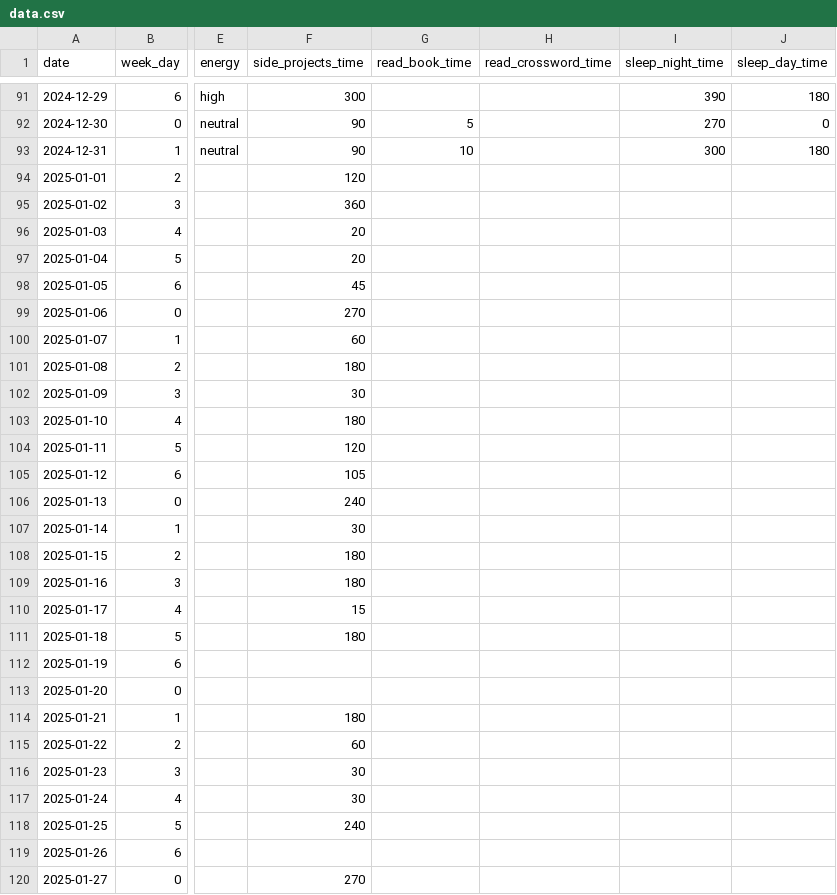
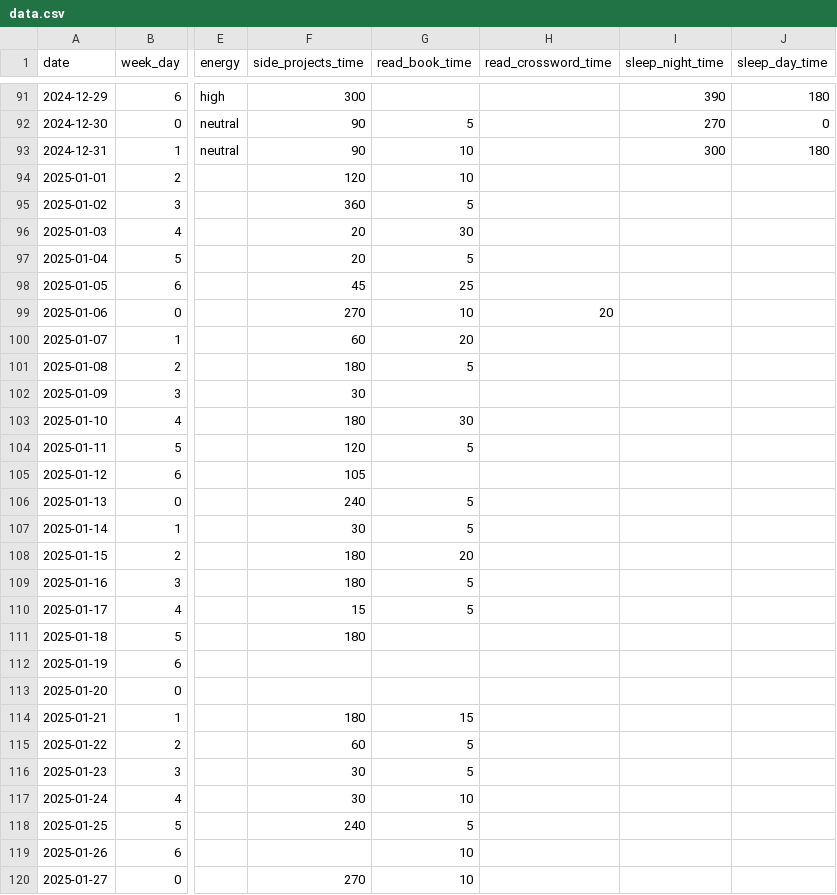
Before and after one commit to KamilMatejuk/Articles, a CSV file: Other/The Winter Arc - exploratory data analysis/data.csv, drawn as a sheet; only a part is shown, gaps mark what is left out; the diff covers the shown part only; the diff names each change by its address in the sheet, - before the commit and + after, or states it on an @@ line.

Commit message:
Q2 - read time

```diff
--- a/Other/The Winter Arc - exploratory data analysis/data.csv
+++ b/Other/The Winter Arc - exploratory data analysis/data.csv
-G94 (read_book_time): (empty)
+G94 (read_book_time): 10
-G95 (read_book_time): (empty)
+G95 (read_book_time): 5
-G96 (read_book_time): (empty)
+G96 (read_book_time): 30
-G97 (read_book_time): (empty)
+G97 (read_book_time): 5
-G98 (read_book_time): (empty)
+G98 (read_book_time): 25
-G99 (read_book_time): (empty)
+G99 (read_book_time): 10
-H99 (read_crossword_time): (empty)
+H99 (read_crossword_time): 20
-G100 (read_book_time): (empty)
+G100 (read_book_time): 20
-G101 (read_book_time): (empty)
+G101 (read_book_time): 5
-G103 (read_book_time): (empty)
+G103 (read_book_time): 30
-G104 (read_book_time): (empty)
+G104 (read_book_time): 5
-G106:G107 (read_book_time): (empty)
+G106:G107 (read_book_time): 5
-G108 (read_book_time): (empty)
+G108 (read_book_time): 20
-G109:G110 (read_book_time): (empty)
+G109:G110 (read_book_time): 5
-G114 (read_book_time): (empty)
+G114 (read_book_time): 15
-G115:G116 (read_book_time): (empty)
+G115:G116 (read_book_time): 5
-G117 (read_book_time): (empty)
+G117 (read_book_time): 10
-G118 (read_book_time): (empty)
+G118 (read_book_time): 5
-G119:G120 (read_book_time): (empty)
+G119:G120 (read_book_time): 10
```
Also changed, not shown: 27 edited cells elsewhere in this file.
